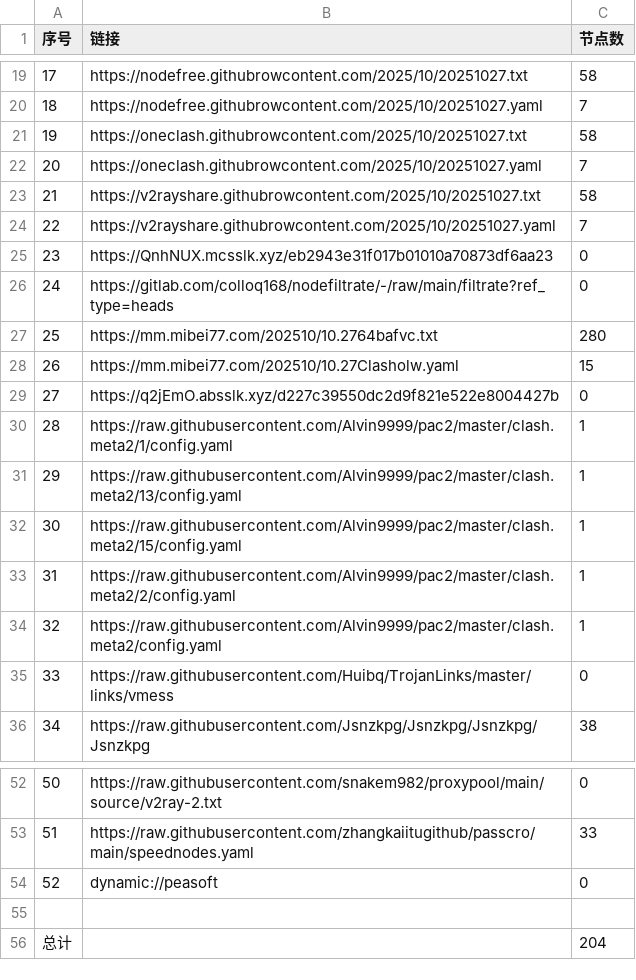
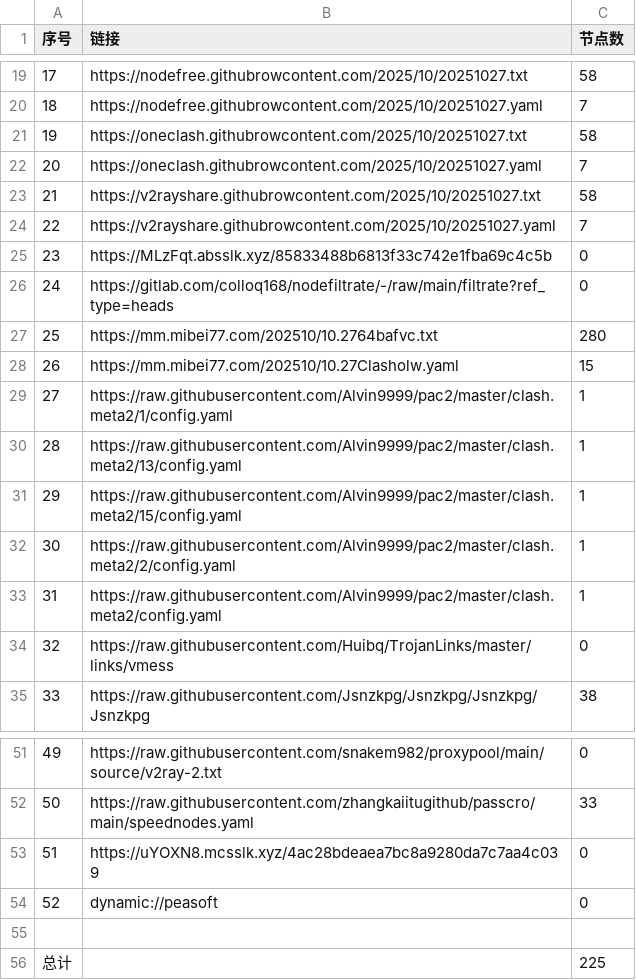
Before and after one commit to eshao731/AutoMergePublicNodes, a CSV file: list_result.csv, drawn as a sheet; only a part is shown, gaps mark what is left out; removed rows and columns are numbered as before the commit, all else as after; the diff names each change by its address in the sheet, - before the commit and + after, or states it on an @@ line.

```diff
--- a/list_result.csv
+++ b/list_result.csv
-B25 (链接): https://QnhNUX.mcsslk.xyz/eb2943e31f017b01010a70873df6aa23
+B25 (链接): https://MLzFqt.absslk.xyz/85833488b6813f33c742e1fba69c4c5b
-row 29: 27 | https://q2jEmO.absslk.xyz/d227c39550dc2d9f821e522e8004427b | 0
@@ column A (序号) renumbered between rows 29 and 52 @@
+row 53: 51 | https://uYOXN8.mcsslk.xyz/4ac28bdeaea7bc8a9280da7c7aa4c039 | 0
-C56 (节点数): 204
+C56 (节点数): 225
```
Also changed, not shown: 26 other files.
